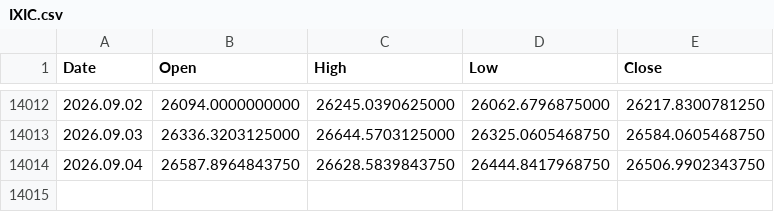
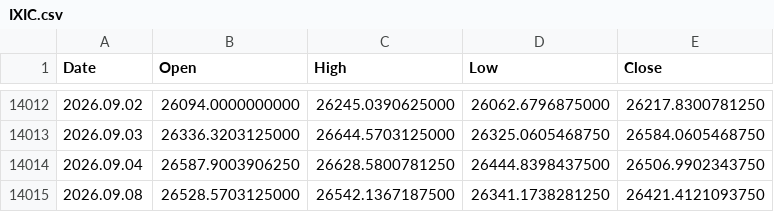
Before and after one commit to njh7799/investment, a CSV file: assets/IXIC.csv, drawn as a sheet; only a part is shown, gaps mark what is left out.

```diff
--- a/assets/IXIC.csv
+++ b/assets/IXIC.csv
@@ -14013,2 +14013,3 @@ Date,Open,High,Low,Close
 2026.09.03,26336.3203125000,26644.5703125000,26325.0605468750,26584.0605468750
-2026.09.04,26587.8964843750,26628.5839843750,26444.8417968750,26506.9902343750
+2026.09.04,26587.9003906250,26628.5800781250,26444.8398437500,26506.9902343750
+2026.09.08,26528.5703125000,26542.1367187500,26341.1738281250,26421.4121093750
```
Also changed, not shown: assets/QQQ.csv, assets/SGOV.csv, 2 other files.
